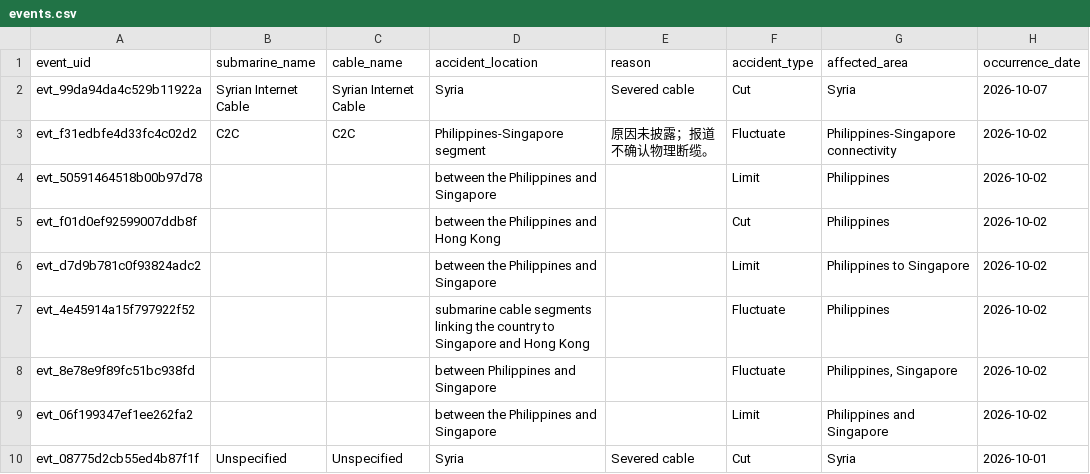
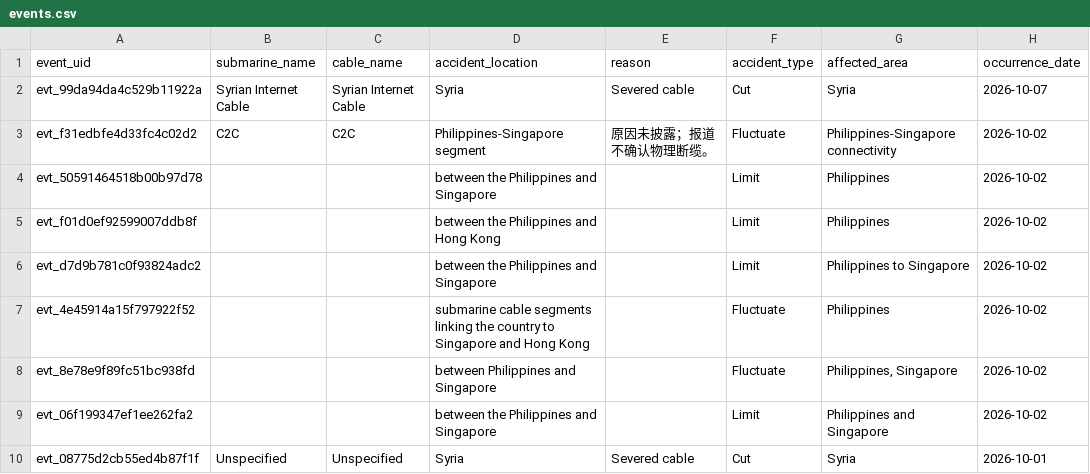
Before and after one commit to li-yang23/submarine-cable-monitor, a CSV file: docs/data/events.csv, drawn as a sheet; only a part is shown; the diff covers the shown part only; the diff names each change by its address in the sheet, - before the commit and + after, or states it on an @@ line.

```diff
--- a/docs/data/events.csv
+++ b/docs/data/events.csv
-F5 (accident_type): Cut
+F5 (accident_type): Limit
```
Also changed, not shown: 1 removed row elsewhere in this file, 15 other files.
